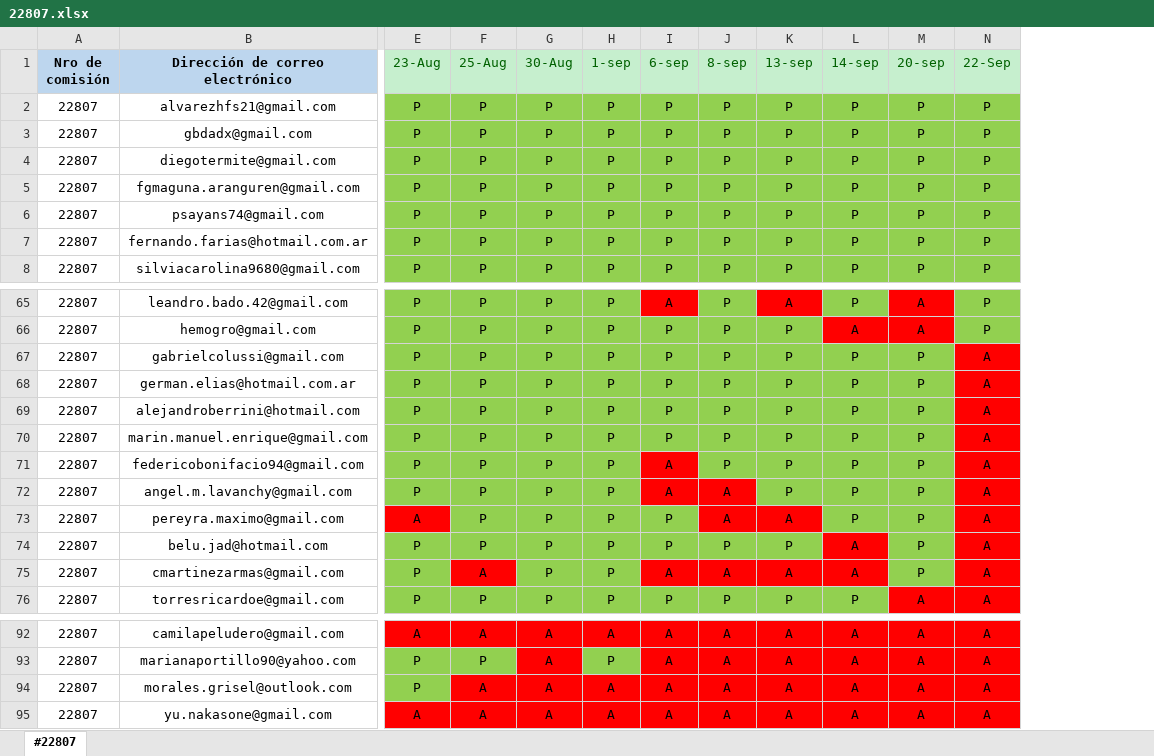
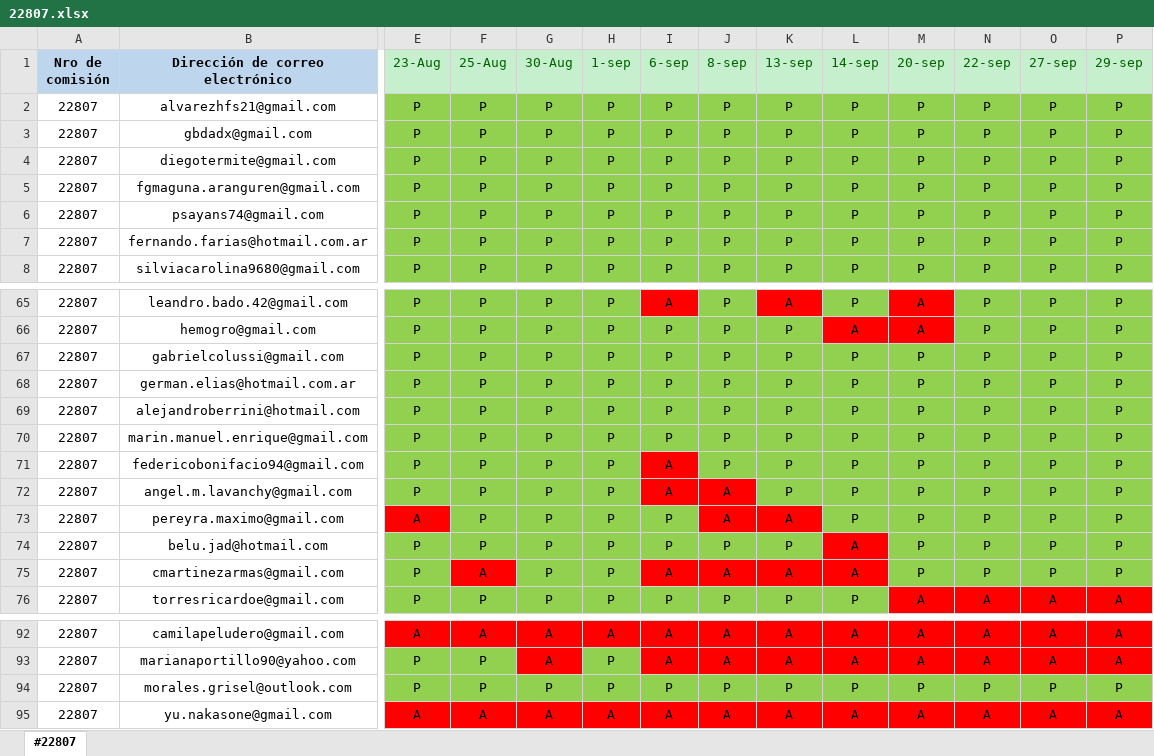
Before and after one commit to DevJumpProf/comision22807, an Excel workbook: 22807.xlsx, sheet #22807, drawn as a sheet; only a part is shown, gaps mark what is left out; values as stored, in another font and other column widths than the file's, no borders; the diff names each change by its address in the sheet, - before the commit and + after, or states it on an @@ line.

Commit message:
Presentismo

```diff
--- a/22807.xlsx (sheet #22807)
+++ b/22807.xlsx (sheet #22807)
+column O (27-sep), rows 2-8: all P; rows 65-76: P | P | P | P | P | P | P | P | P | P | P | A; rows 92-95: A | A | P | A
+column P (29-sep), rows 2-8: all P; rows 65-76: P | P | P | P | P | P | P | P | P | P | P | A; rows 92-95: A | A | P | A
-N1: 22-Sep
+N1: 22-sep
-N67:N75 (22-sep): A
+N67:N75 (22-sep): P
-N67:N75 fill: #FF0000
+N67:N75 fill: #92D050
-F94 (25-Aug): A
+F94 (25-Aug): P
-F94:N94 fill: #FF0000
+F94:N94 fill: #92D050
-G94 (30-Aug): A
+G94 (30-Aug): P
-H94 (1-sep): A
+H94 (1-sep): P
-I94 (6-sep): A
+I94 (6-sep): P
-J94 (8-sep): A
+J94 (8-sep): P
-K94 (13-sep): A
+K94 (13-sep): P
-L94 (14-sep): A
+L94 (14-sep): P
-M94 (20-sep): A
+M94 (20-sep): P
-N94 (22-sep): A
+N94 (22-sep): P
```
